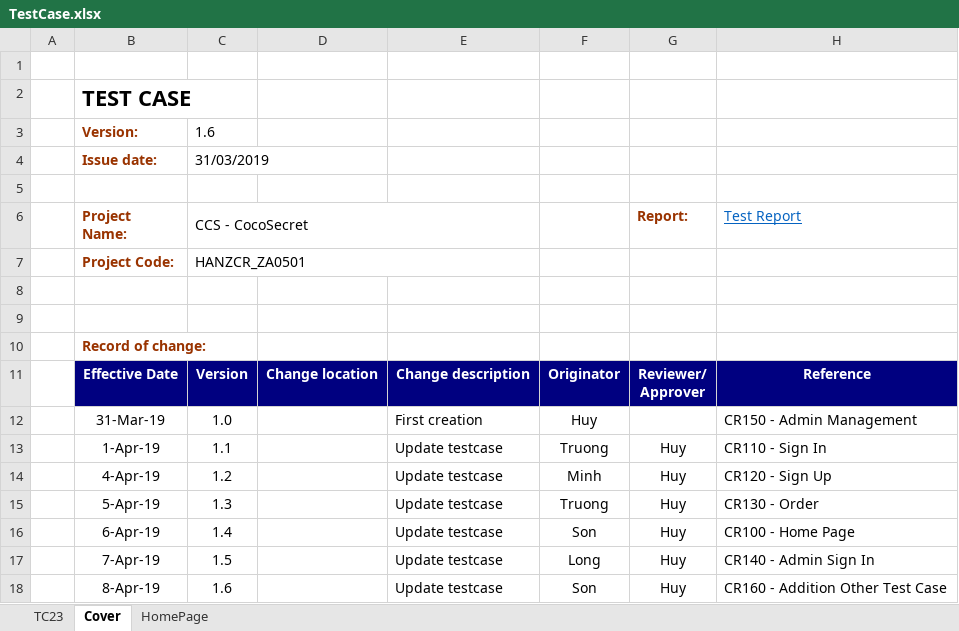
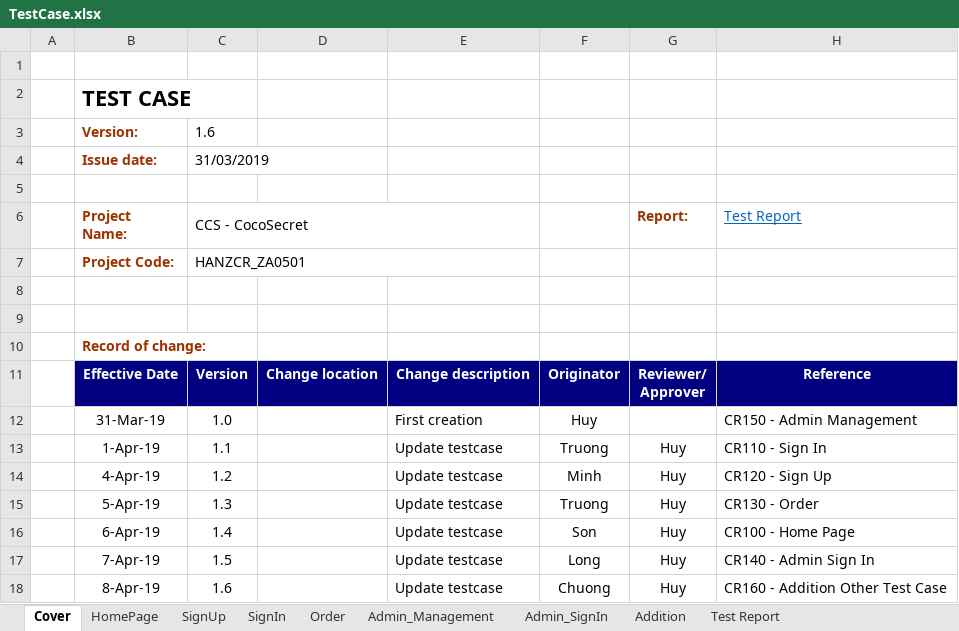
Before and after one commit to zabc995/WebMyPhamPHP, an Excel workbook: docs/TestCase.xlsx, sheet Cover, drawn as a sheet; values as stored, in another font and other column widths than the file's, no borders; the diff names each change by its address in the sheet, - before the commit and + after, or states it on an @@ line.

```diff
--- a/docs/TestCase.xlsx (sheet Cover)
+++ b/docs/TestCase.xlsx (sheet Cover)
@@ sheet tab hidden: TC23 @@
@@ sheet tab unhidden: SignUp @@
@@ sheet tab unhidden: SignIn @@
@@ sheet tab unhidden: Order @@
@@ sheet tab unhidden: Admin_Management @@
@@ sheet tab unhidden: Admin_SignIn @@
@@ sheet tab unhidden: Addition @@
@@ sheet tab unhidden: Test Report @@
-F18: Son
+F18: Chuong
```
Also changed, not shown: 1 other file.
